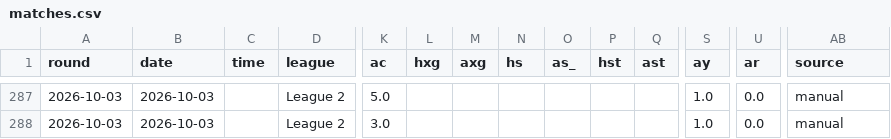
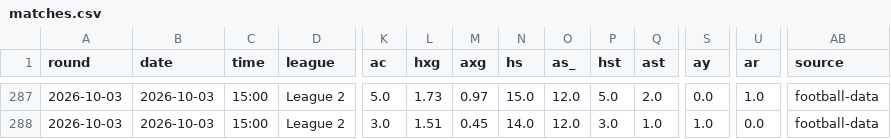
Before and after one commit to Pinocent/efl-corners, a CSV file: data/matches.csv, drawn as a sheet; only a part is shown, gaps mark what is left out; the diff covers the shown part only; the diff names each change by its address in the sheet, - before the commit and + after, or states it on an @@ line.

```diff
--- a/data/matches.csv
+++ b/data/matches.csv
-C287:C288 (time): (empty)
+C287:C288 (time): 15:00
-L287 (hxg): (empty)
+L287 (hxg): 1.73
-M287 (axg): (empty)
+M287 (axg): 0.97
-N287 (hs): (empty)
+N287 (hs): 15.0
-O287:O288 (as_): (empty)
+O287:O288 (as_): 12.0
-P287 (hst): (empty)
+P287 (hst): 5.0
-Q287 (ast): (empty)
+Q287 (ast): 2.0
-S287 (ay): 1.0
+S287 (ay): 0.0
-U287 (ar): 0.0
+U287 (ar): 1.0
-AB287:AB288 (source): manual
+AB287:AB288 (source): football-data
-L288 (hxg): (empty)
+L288 (hxg): 1.51
-M288 (axg): (empty)
+M288 (axg): 0.45
-N288 (hs): (empty)
+N288 (hs): 14.0
-P288 (hst): (empty)
+P288 (hst): 3.0
-Q288 (ast): (empty)
+Q288 (ast): 1.0
```
Also changed, not shown: 74 edited cells elsewhere in this file, data/predictions.csv, 2 other files.
